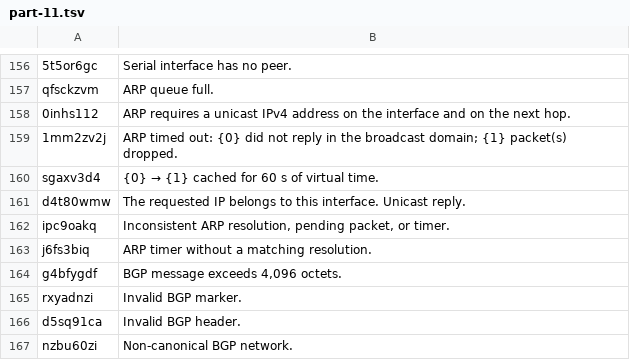
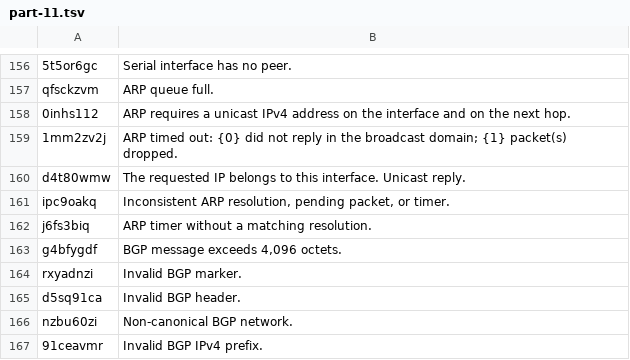
Before and after one commit to matheuscoutinhoo/shNet, a TSV file: apps/web/src/i18n/en/part-11.tsv, drawn as a sheet; only a part is shown, gaps mark what is left out; the shorter side is filled out with more unchanged rows.

```diff
--- a/apps/web/src/i18n/en/part-11.tsv
+++ b/apps/web/src/i18n/en/part-11.tsv
@@ -159,3 +159,2 @@ qfsckzvm	ARP queue full.
 1mm2zv2j	ARP timed out: {0} did not reply in the broadcast domain; {1} packet(s) dropped.
-sgaxv3d4	{0} → {1} cached for 60 s of virtual time.
 d4t80wmw	The requested IP belongs to this interface. Unicast reply.
```
Also changed, not shown: apps/web/src/i18n/en/manual.tsv, 19 other files.
